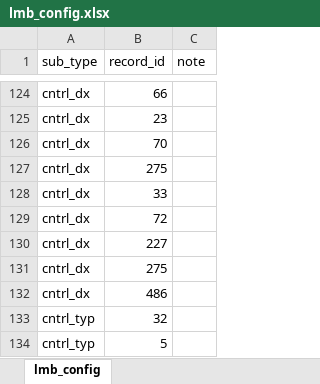
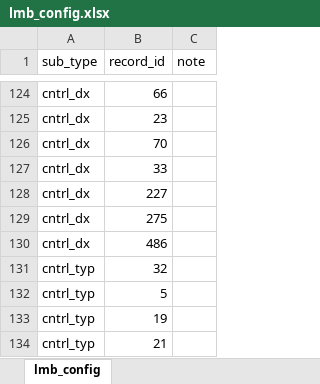
Before and after one commit to JieyinFeng/growthcurves, an Excel workbook: data/lmb_config.xlsx, sheet lmb_config, drawn as a sheet; only a part is shown, gaps mark what is left out; the shorter side is filled out with more unchanged rows; values as stored, in another font and other column widths than the file's, no borders; the diff names each change by its address in the sheet, - before the commit and + after, or states it on an @@ line.

```diff
--- a/data/lmb_config.xlsx (sheet lmb_config)
+++ b/data/lmb_config.xlsx (sheet lmb_config)
-row 127: cntrl_dx | 275
-row 129: cntrl_dx | 72
```
Also changed, not shown: data/lmb_data.xlsx, 6 other files.
